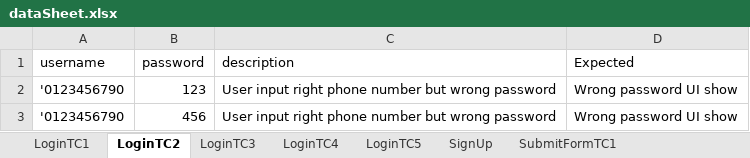
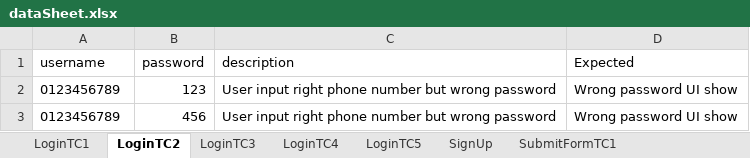
Before and after one commit to acefail/doctor_assignment_BE, an Excel workbook: testing/dataSheet.xlsx, sheet LoginTC2, drawn as a sheet; values as stored, in another font and other column widths than the file's, no borders; the diff names each change by its address in the sheet, - before the commit and + after, or states it on an @@ line.

```diff
--- a/testing/dataSheet.xlsx (sheet LoginTC2)
+++ b/testing/dataSheet.xlsx (sheet LoginTC2)
-A2:A3 (username): '0123456790
+A2:A3 (username): 0123456789
```
Also changed, not shown: sheet LoginTC1, 3 other files.
